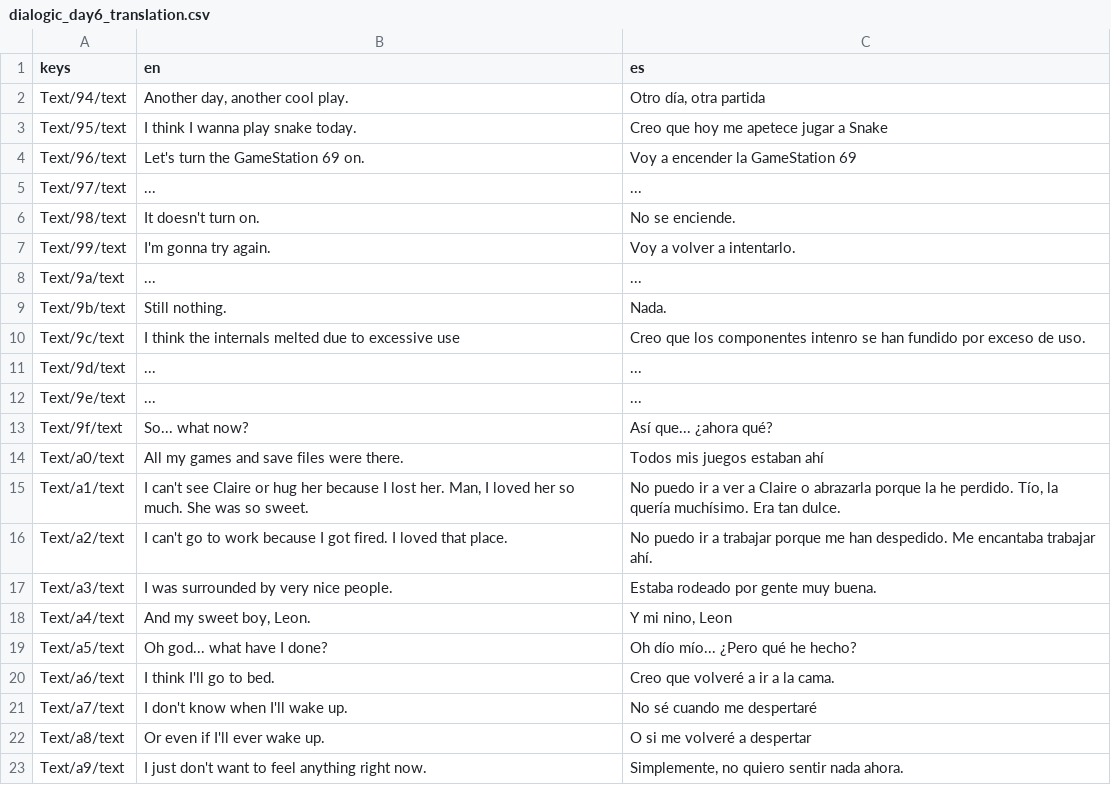
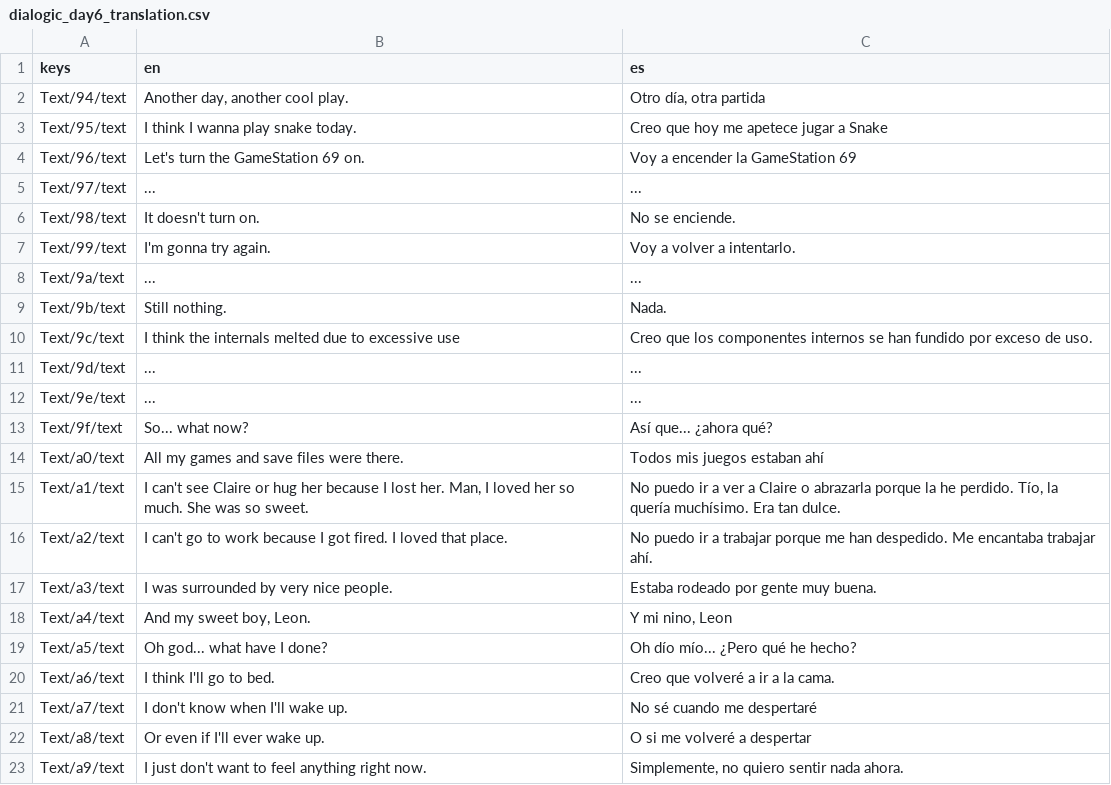
Before and after one commit to javiermoralesdev/INeedMore, a CSV file: localization/story/dialogic_day6_translation.csv, drawn as a sheet.

```diff
--- a/localization/story/dialogic_day6_translation.csv
+++ b/localization/story/dialogic_day6_translation.csv
@@ -9,3 +9,3 @@ Text/9a/text,...,...
 Text/9b/text,Still nothing.,Nada.
-Text/9c/text,I think the internals melted due to excessive use,Creo que los componentes intenro se han fundido por exceso de uso.
+Text/9c/text,I think the internals melted due to excessive use,Creo que los componentes internos se han fundido por exceso de uso.
 Text/9d/text,...,...
```
Also changed, not shown: 10 other files.
